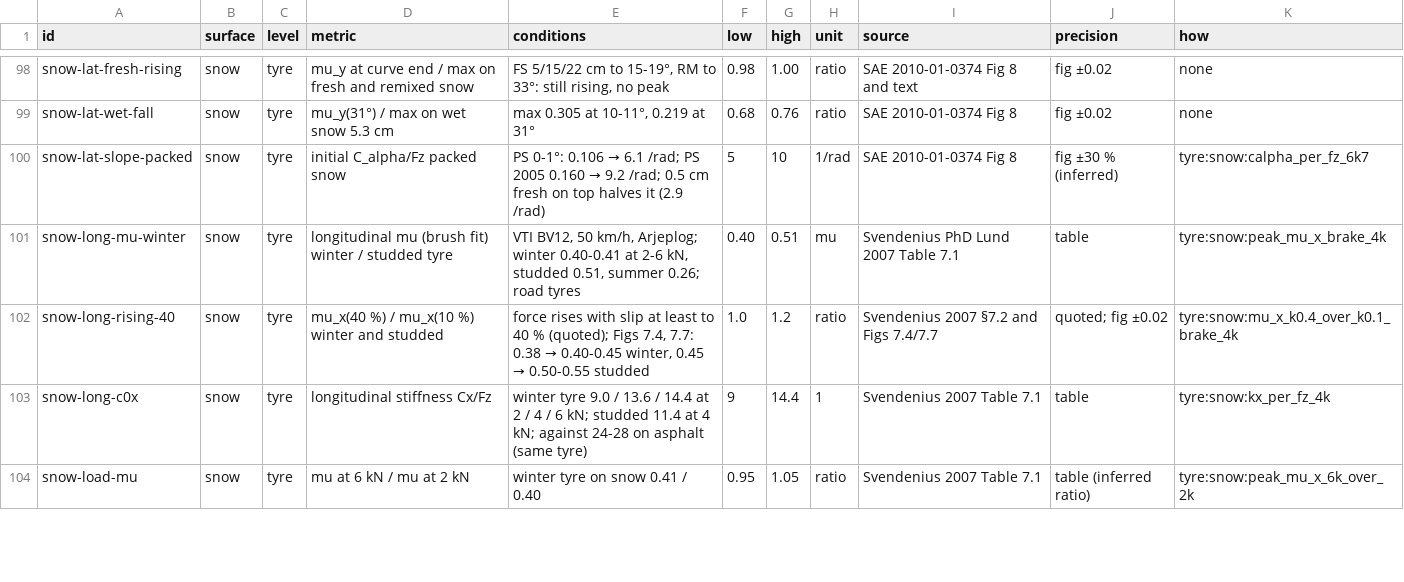
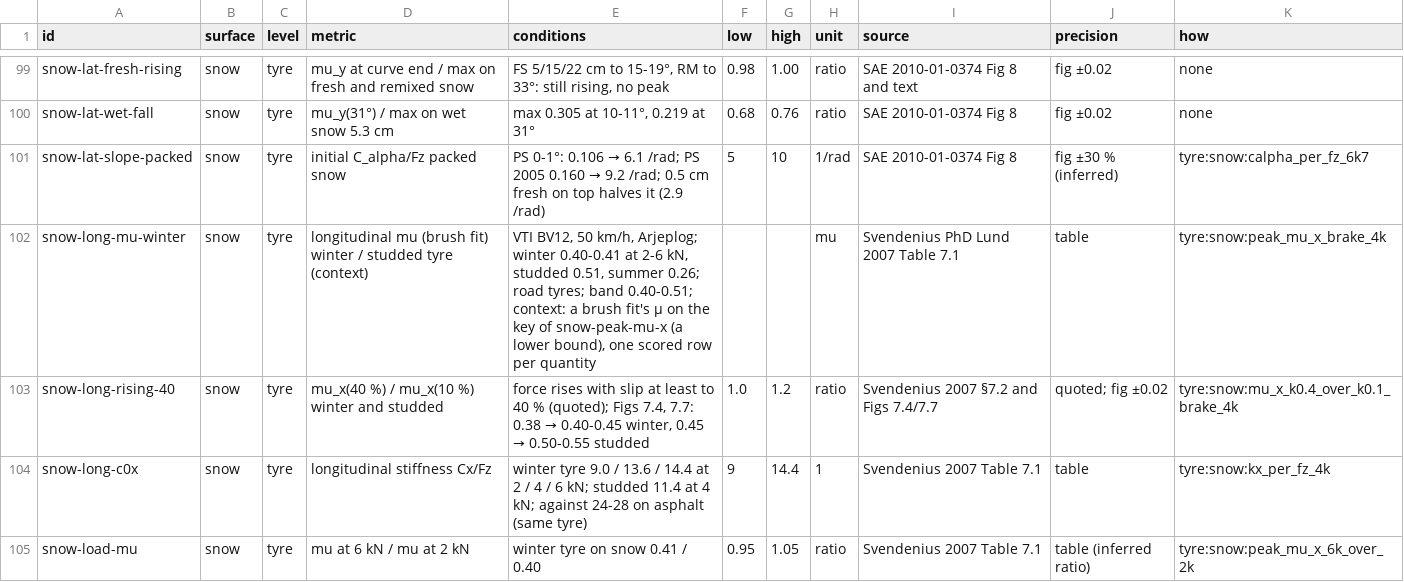
Before and after one commit to JodusNodus/rerbr, a CSV file: data/tyre-targets.csv, drawn as a sheet; only a part is shown, gaps mark what is left out; the diff covers the shown part only.

Commit message:
Scorecard: snow's road-tyre levels to lower bounds or context, snow locked over ABS 1.00-1.10 (studded, SR 115), gravel SATC 1.18-1.40 as context

```diff
--- a/data/tyre-targets.csv
+++ b/data/tyre-targets.csv
@@ -100,3 +101,3 @@ snow-lat-wet-fall,snow,tyre,mu_y(31°) / max on wet snow 5.3 cm,"max 0.305 at 10
 snow-lat-slope-packed,snow,tyre,initial C_alpha/Fz packed snow,PS 0-1°: 0.106 → 6.1 /rad; PS 2005 0.160 → 9.2 /rad; 0.5 cm fresh on top halves it (2.9 /rad),5,10,1/rad,SAE 2010-01-0374 Fig 8,fig ±30 % (inferred),tyre:snow:calpha_per_fz_6k7
-snow-long-mu-winter,snow,tyre,longitudinal mu (brush fit) winter / studded tyre,"VTI BV12, 50 km/h, Arjeplog; winter 0.40-0.41 at 2-6 kN, studded 0.51, summer 0.26; road tyres",0.40,0.51,mu,Svendenius PhD Lund 2007 Table 7.1,table,tyre:snow:peak_mu_x_brake_4k
+snow-long-mu-winter,snow,tyre,longitudinal mu (brush fit) winter / studded tyre (context),"VTI BV12, 50 km/h, Arjeplog; winter 0.40-0.41 at 2-6 kN, studded 0.51, summer 0.26; road tyres; band 0.40-0.51; context: a brush fit's μ on the key of snow-peak-mu-x (a lower bound), one scored row per quantity",,,mu,Svendenius PhD Lund 2007 Table 7.1,table,tyre:snow:peak_mu_x_brake_4k
 snow-long-rising-40,snow,tyre,mu_x(40 %) / mu_x(10 %) winter and studded,"force rises with slip at least to 40 % (quoted); Figs 7.4, 7.7: 0.38 → 0.40-0.45 winter, 0.45 → 0.50-0.55 studded",1.0,1.2,ratio,Svendenius 2007 §7.2 and Figs 7.4/7.7,quoted; fig ±0.02,tyre:snow:mu_x_k0.4_over_k0.1_brake_4k
```
Also changed, not shown: 3 added rows and 11 edited cells elsewhere in this file, 1 other file.
